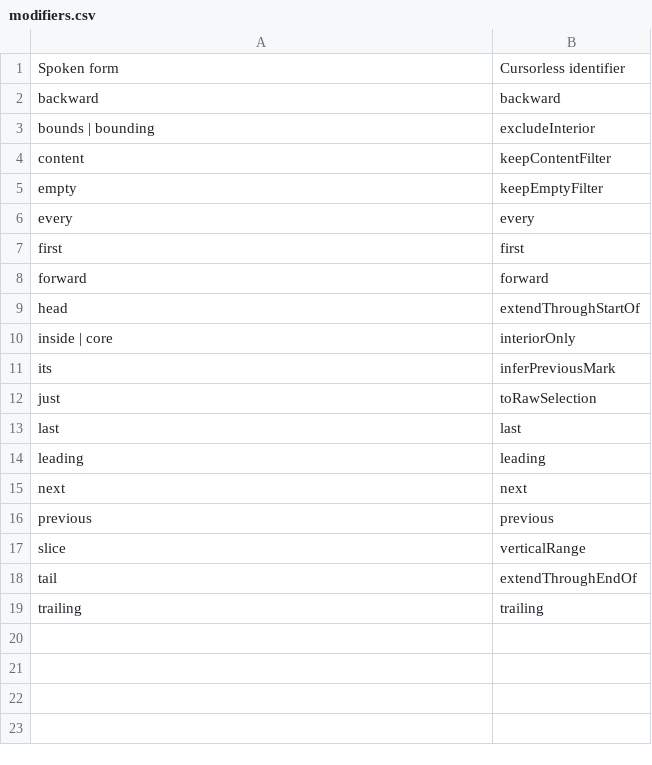
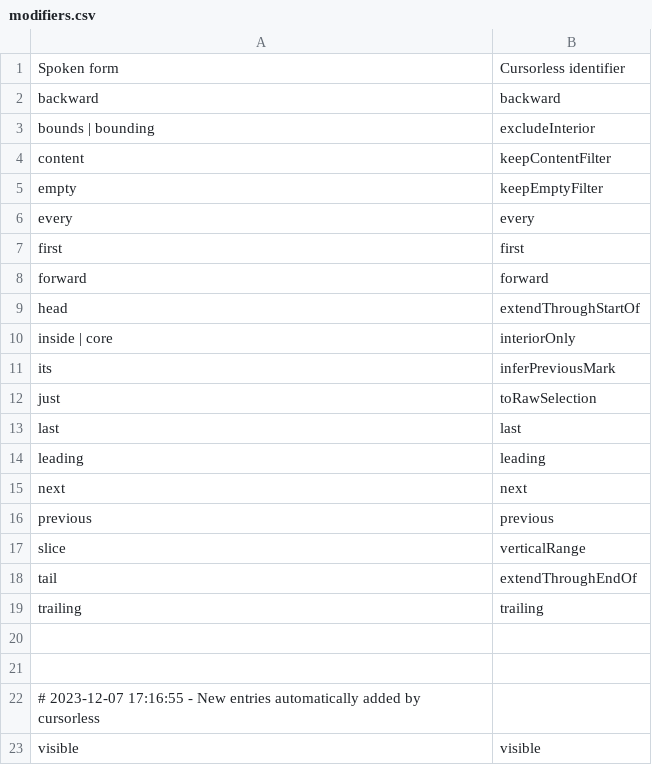
Before and after one commit to rokubop/roku_knausj_talon, a CSV file: cursorless-settings/modifiers.csv, drawn as a sheet.

```diff
--- a/cursorless-settings/modifiers.csv
+++ b/cursorless-settings/modifiers.csv
@@ -19 +19,5 @@ tail, extendThroughEndOf
 trailing, trailing
+
+
+# 2023-12-07 17:16:55 - New entries automatically added by cursorless
+visible, visible
```
Also changed, not shown: cursorless-settings/actions.csv, cursorless-settings/experimental/actions_custom.csv, 1 other file.
